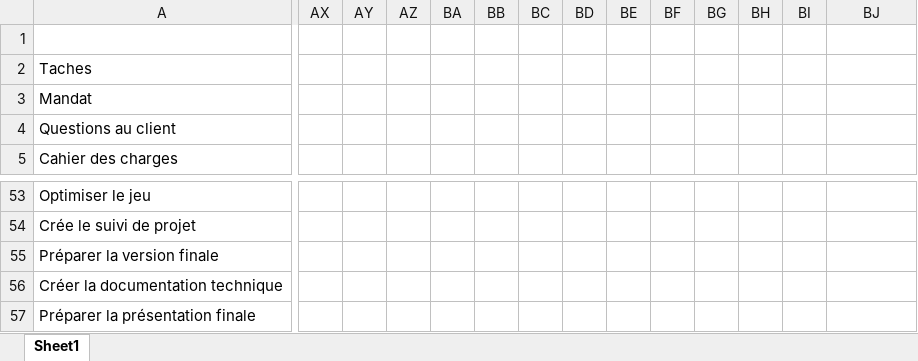
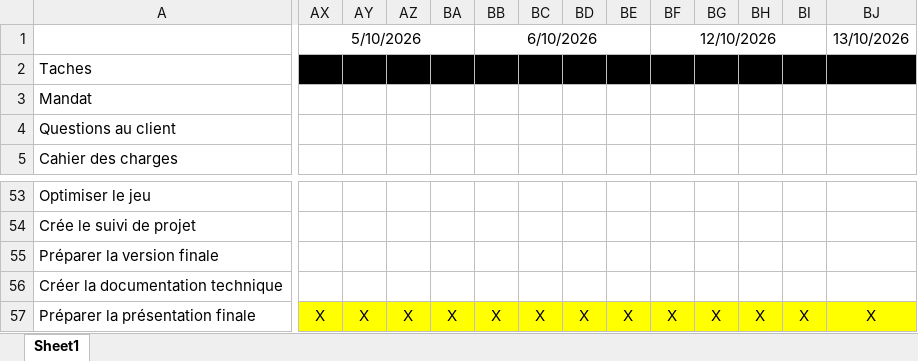
Before and after one commit to Mommy-Of-Light/SpaceShooter, an Excel workbook: Suivi de projet.xlsx, sheet Sheet1, drawn as a sheet; only a part is shown, gaps mark what is left out; values as stored, in another font and other column widths than the file's, no borders; the diff covers the shown part only; the diff names each change by its address in the sheet, - before the commit and + after, or states it on an @@ line.

Commit message:
Final version of the projrct followup

```diff
--- a/Suivi de projet.xlsx (sheet Sheet1)
+++ b/Suivi de projet.xlsx (sheet Sheet1)
-AX1: (empty)
+AX1: 5/10/2026
+AX1:BA1 merged
-BB1: (empty)
+BB1: 6/10/2026
+BB1:BE1 merged
-BF1: (empty)
+BF1: 12/10/2026
+BF1:BI1 merged
-BJ1: (empty)
+BJ1: 13/10/2026
+BJ1:BM1 merged
-AX2:BJ2 fill: none
+AX2:BJ2 fill: #000000
-AX57: (empty)
+AX57: X
-AX57:BJ57 fill: none
+AX57:BJ57 fill: #FFFF00
-AY57: (empty)
+AY57: X
-AZ57: (empty)
+AZ57: X
-BA57: (empty)
+BA57: X
-BB57: (empty)
+BB57: X
-BC57: (empty)
+BC57: X
-BD57: (empty)
+BD57: X
-BE57: (empty)
+BE57: X
-BF57: (empty)
+BF57: X
-BG57: (empty)
+BG57: X
-BH57: (empty)
+BH57: X
-BI57: (empty)
+BI57: X
-BJ57: (empty)
+BJ57: X
```
Also changed, not shown: 4 edited cells and cell formats elsewhere in this sheet.
